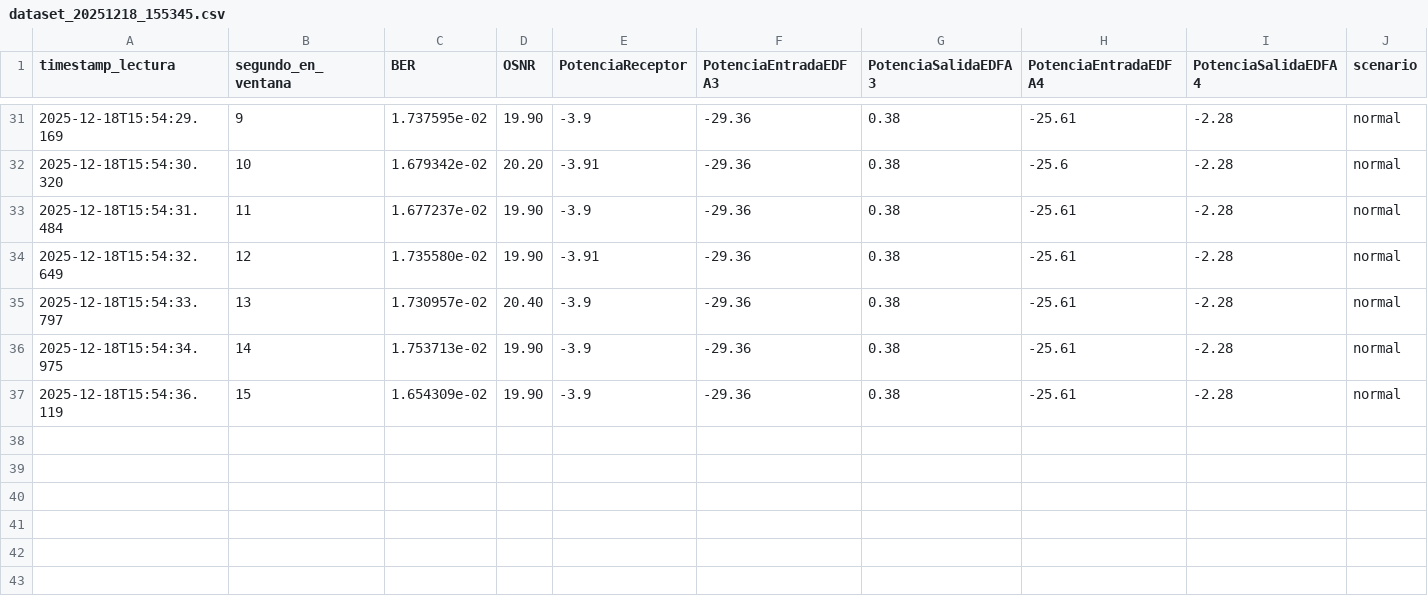
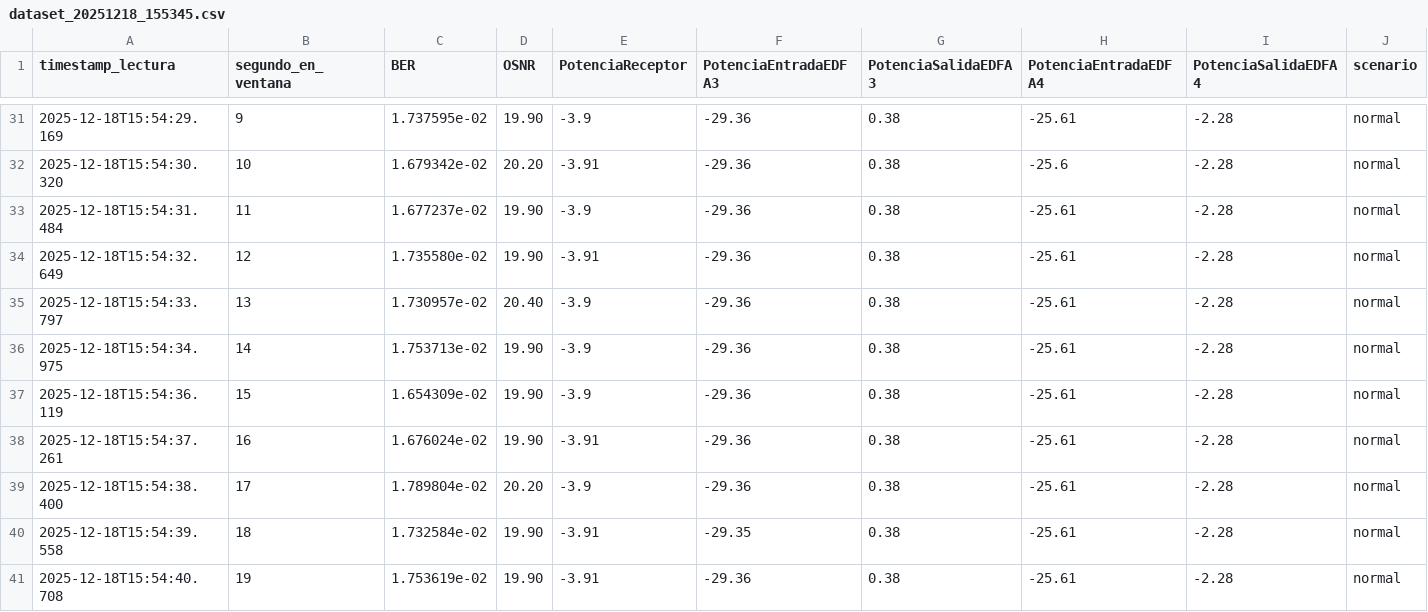
Before and after one commit to TheNoisyBoeh/Datasets-Lab-Optoelectronica-UDEC, a CSV file: Mediciones_PUCV_UdeC/dataset_20251218_155345.csv, drawn as a sheet; only a part is shown, gaps mark what is left out; rows hold the shown columns only; the diff names each change by its address in the sheet, - before the commit and + after, or states it on an @@ line.

Commit message:
Datos EDFA Ventana 1

```diff
--- a/Mediciones_PUCV_UdeC/dataset_20251218_155345.csv
+++ b/Mediciones_PUCV_UdeC/dataset_20251218_155345.csv
+row 38: 2025-12-18T15:54:37.261 | 16 | 1.676024e-02 | 19.90 | -3.91 | -29.36 | 0.38 | -25.61 | -2.28 | normal
+row 39: 2025-12-18T15:54:38.400 | 17 | 1.789804e-02 | 20.20 | -3.9 | -29.36 | 0.38 | -25.61 | -2.28 | normal
+row 40: 2025-12-18T15:54:39.558 | 18 | 1.732584e-02 | 19.90 | -3.91 | -29.35 | 0.38 | -25.61 | -2.28 | normal
+row 41: 2025-12-18T15:54:40.708 | 19 | 1.753619e-02 | 19.90 | -3.91 | -29.36 | 0.38 | -25.61 | -2.28 | normal
```
